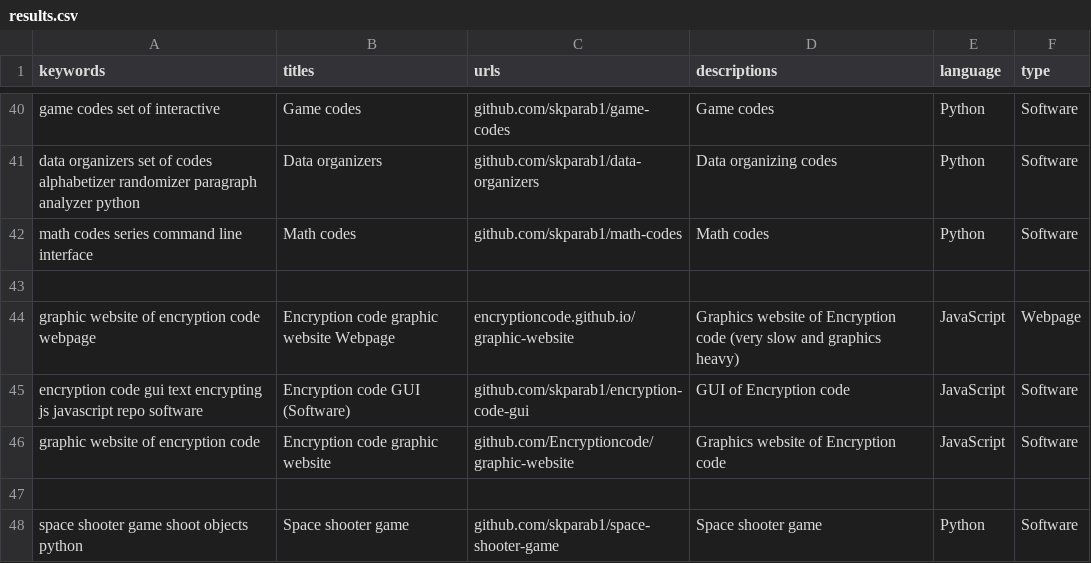
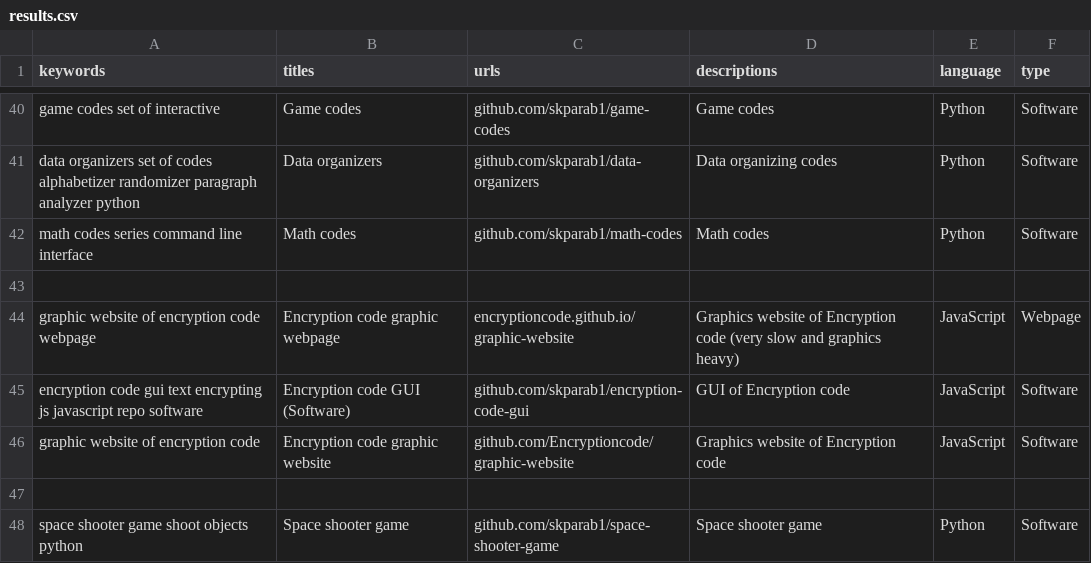
Before and after one commit to Skparab1/skparab1.github.io, a CSV file: docs/search/results.csv, drawn as a sheet; only a part is shown, gaps mark what is left out.

Commit message:
modified text length

```diff
--- a/docs/search/results.csv
+++ b/docs/search/results.csv
@@ -43,3 +43,3 @@ math codes series command line interface,Math codes,github.com/skparab1/math-cod
 
-graphic website of encryption code webpage ,Encryption code graphic website Webpage,encryptioncode.github.io/graphic-website,Graphics website of Encryption code (very slow and graphics heavy),JavaScript,Webpage
+graphic website of encryption code webpage ,Encryption code graphic webpage,encryptioncode.github.io/graphic-website,Graphics website of Encryption code (very slow and graphics heavy),JavaScript,Webpage
 encryption code gui text encrypting js javascript repo software,Encryption code GUI (Software),github.com/skparab1/encryption-code-gui,GUI of Encryption code,JavaScript,Software
```
